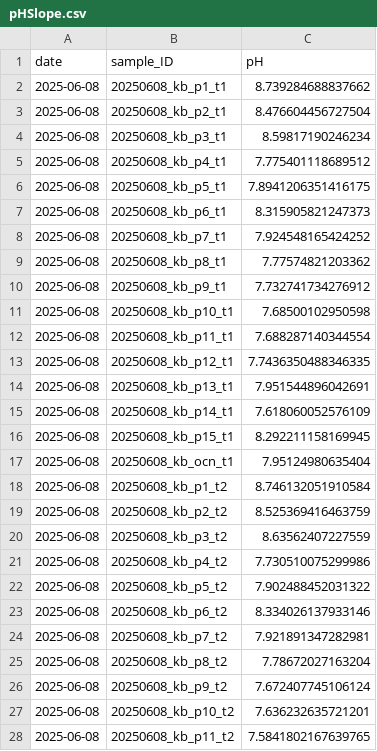
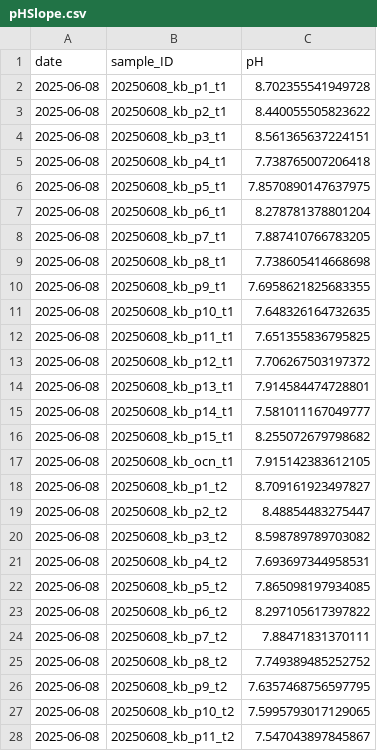
Before and after one commit to micachapuis/HawaiiTidepools, a CSV file: Data/pHSlope.csv, drawn as a sheet; only a part is shown; the diff covers the shown part only.

```diff
--- a/Data/pHSlope.csv
+++ b/Data/pHSlope.csv
@@ -1,28 +1,28 @@
 date,sample_ID,pH
-2025-06-08,20250608_kb_p1_t1,8.739284688837662
-2025-06-08,20250608_kb_p2_t1,8.476604456727504
-2025-06-08,20250608_kb_p3_t1,8.59817190246234
-2025-06-08,20250608_kb_p4_t1,7.775401118689512
-2025-06-08,20250608_kb_p5_t1,7.8941206351416175
-2025-06-08,20250608_kb_p6_t1,8.315905821247373
-2025-06-08,20250608_kb_p7_t1,7.924548165424252
-2025-06-08,20250608_kb_p8_t1,7.77574821203362
-2025-06-08,20250608_kb_p9_t1,7.732741734276912
-2025-06-08,20250608_kb_p10_t1,7.68500102950598
-2025-06-08,20250608_kb_p11_t1,7.688287140344554
-2025-06-08,20250608_kb_p12_t1,7.7436350488346335
-2025-06-08,20250608_kb_p13_t1,7.951544896042691
-2025-06-08,20250608_kb_p14_t1,7.618060052576109
-2025-06-08,20250608_kb_p15_t1,8.292211158169945
-2025-06-08,20250608_kb_ocn_t1,7.95124980635404
-2025-06-08,20250608_kb_p1_t2,8.746132051910584
-2025-06-08,20250608_kb_p2_t2,8.525369416463759
-2025-06-08,20250608_kb_p3_t2,8.63562407227559
-2025-06-08,20250608_kb_p4_t2,7.730510075299986
-2025-06-08,20250608_kb_p5_t2,7.902488452031322
-2025-06-08,20250608_kb_p6_t2,8.334026137933146
-2025-06-08,20250608_kb_p7_t2,7.921891347282981
-2025-06-08,20250608_kb_p8_t2,7.78672027163204
-2025-06-08,20250608_kb_p9_t2,7.672407745106124
-2025-06-08,20250608_kb_p10_t2,7.636232635721201
-2025-06-08,20250608_kb_p11_t2,7.5841802167639765
+2025-06-08,20250608_kb_p1_t1,8.702355541949728
+2025-06-08,20250608_kb_p2_t1,8.440055505823622
+2025-06-08,20250608_kb_p3_t1,8.561365637224151
+2025-06-08,20250608_kb_p4_t1,7.738765007206418
+2025-06-08,20250608_kb_p5_t1,7.8570890147637975
+2025-06-08,20250608_kb_p6_t1,8.278781378801204
+2025-06-08,20250608_kb_p7_t1,7.887410766783205
+2025-06-08,20250608_kb_p8_t1,7.738605414668698
+2025-06-08,20250608_kb_p9_t1,7.6958621825683355
+2025-06-08,20250608_kb_p10_t1,7.648326164732635
+2025-06-08,20250608_kb_p11_t1,7.651355836795825
+2025-06-08,20250608_kb_p12_t1,7.706267503197372
+2025-06-08,20250608_kb_p13_t1,7.914584474728801
+2025-06-08,20250608_kb_p14_t1,7.581011167049777
+2025-06-08,20250608_kb_p15_t1,8.255072679798682
+2025-06-08,20250608_kb_ocn_t1,7.915142383612105
+2025-06-08,20250608_kb_p1_t2,8.709161923497827
+2025-06-08,20250608_kb_p2_t2,8.48854483275447
+2025-06-08,20250608_kb_p3_t2,8.598789789703082
+2025-06-08,20250608_kb_p4_t2,7.693697344958531
+2025-06-08,20250608_kb_p5_t2,7.865098197934085
+2025-06-08,20250608_kb_p6_t2,8.297105617397822
+2025-06-08,20250608_kb_p7_t2,7.88471831370111
+2025-06-08,20250608_kb_p8_t2,7.749389485252752
+2025-06-08,20250608_kb_p9_t2,7.6357468756597795
+2025-06-08,20250608_kb_p10_t2,7.5995793017129065
+2025-06-08,20250608_kb_p11_t2,7.547043897845867
```
Also changed, not shown: 33 added rows and 69 edited cells elsewhere in this file, Data/tidepool_chemistry.csv, Data/tidepool_parameters.csv, 33 other files.
